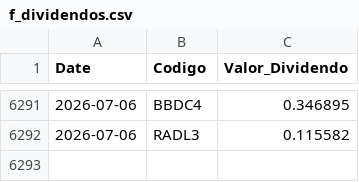
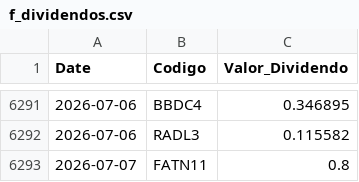
Before and after one commit to GabrielSantos15/brazilian-market-analytics, a CSV file: dados/f_dividendos.csv, drawn as a sheet; only a part is shown, gaps mark what is left out.

```diff
--- a/dados/f_dividendos.csv
+++ b/dados/f_dividendos.csv
@@ -6292 +6292,2 @@ Date,Codigo,Valor_Dividendo
 2026-07-06,RADL3,0.115582
+2026-07-07,FATN11,0.8
```
Also changed, not shown: 1 other file.
